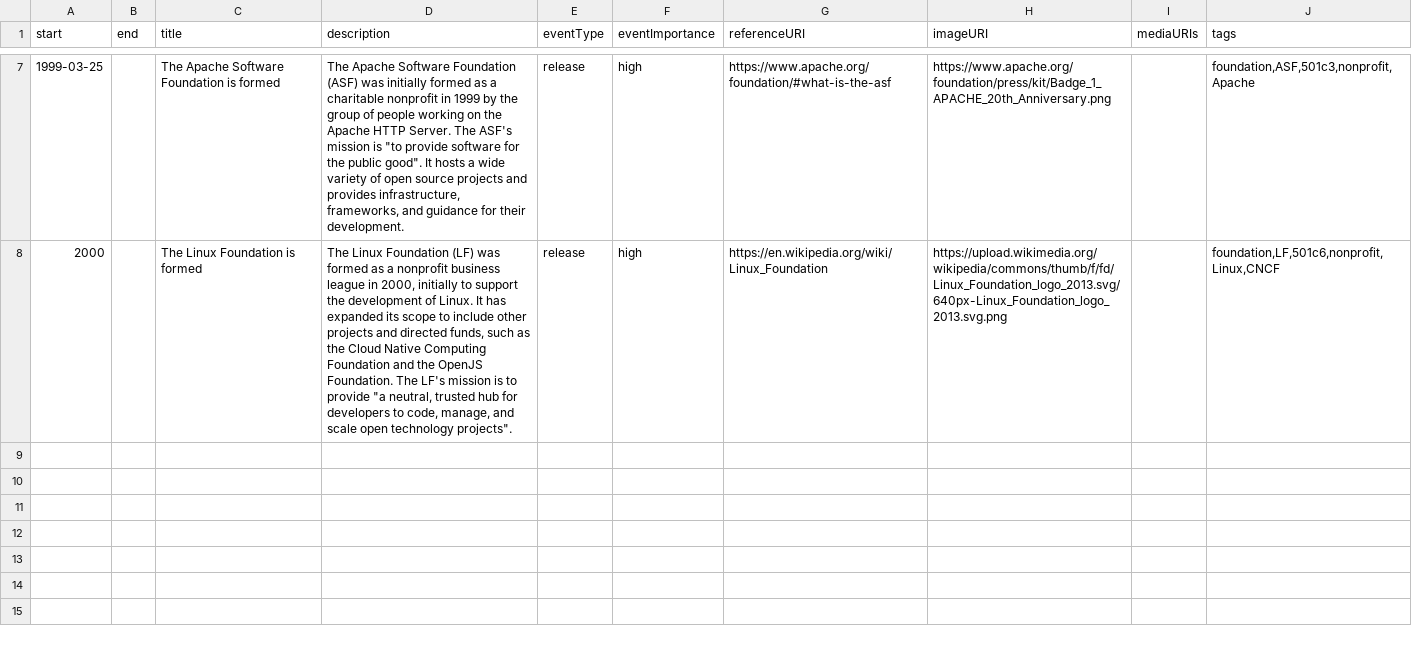
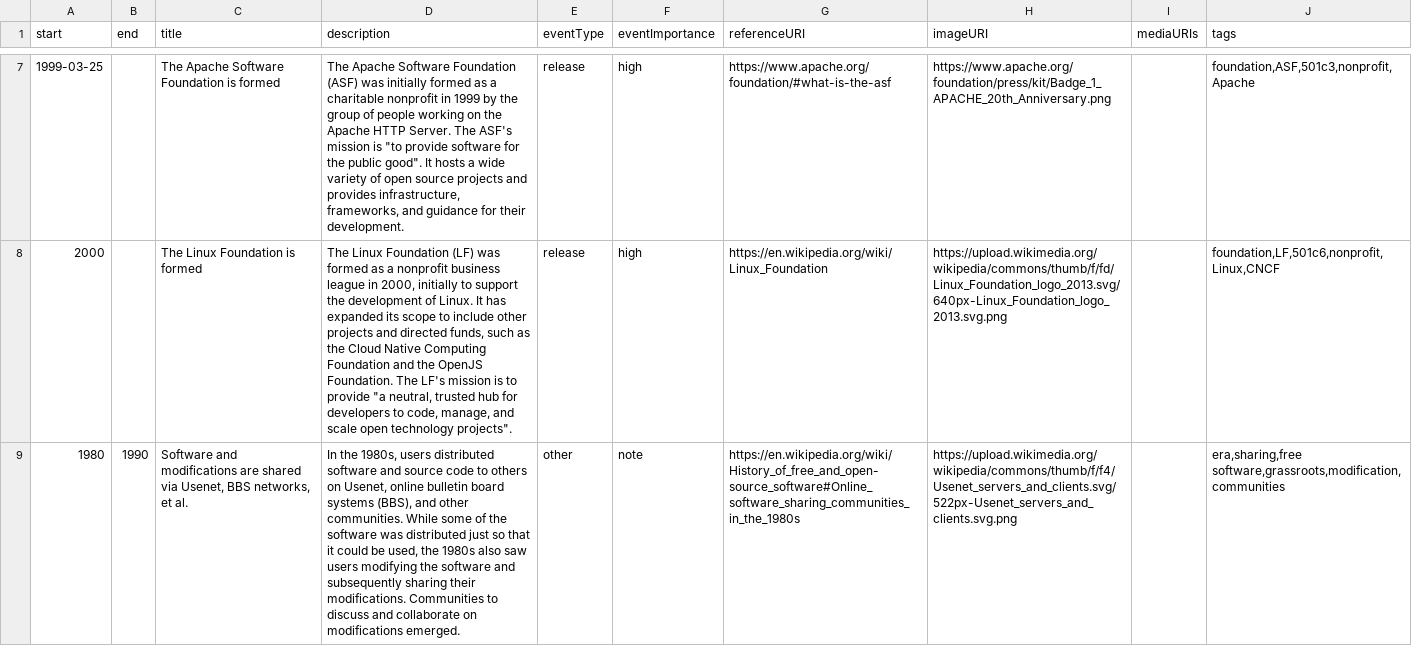
Before and after one commit to juliaferraioli/opensource-timeline, a CSV file: timeline.csv, drawn as a sheet; only a part is shown, gaps mark what is left out; the diff names each change by its address in the sheet, - before the commit and + after, or states it on an @@ line.

Commit message:
add entry on usenet and bbs networks (#6)
* add entry on usenet and bbs networks

```diff
--- a/timeline.csv
+++ b/timeline.csv
+row 9: 1980 | 1990 | Software and modifications are shared via Usenet, BBS networks, et al. | In the 1980s, users distributed software and source code to others on Usenet, online bulletin board systems (BBS), and other communities. While some of the software was distributed just so that it could be used, the 1980s also saw users modifying the software and subsequently sharing their modifications. Communities to discuss and collaborate on modifications emerged. | other | note | https://en.wikipedia.org/wiki/History_of_free_and_open-source_software#Online_software_sharing_communities_in_the_1980s | https://upload.wikimedia.org/wikipedia/commons/thumb/f/f4/Usenet_servers_and_clients.svg/522px-Usenet_servers_and_clients.svg.png |  | era,sharing,free software,grassroots,modification,communities
```
